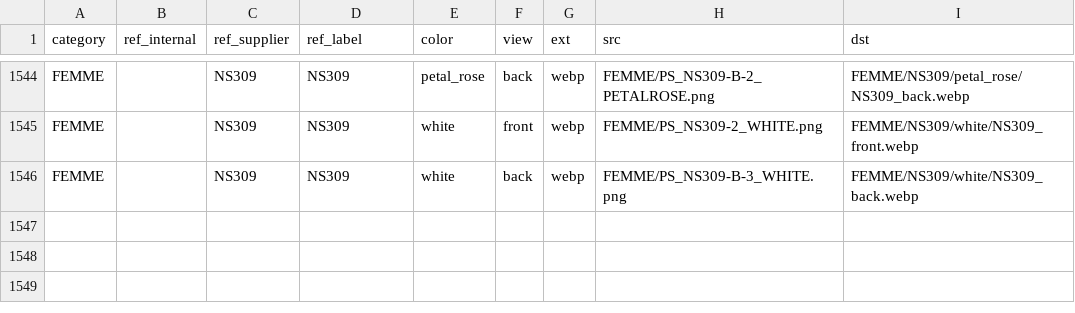
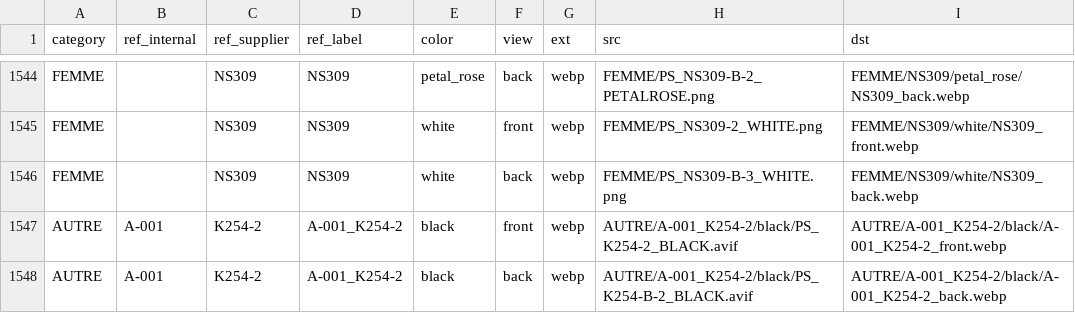
Before and after one commit to dockbearolda/Projet-BAT-OLDA, a CSV file: public/mockups/_manifest.csv, drawn as a sheet; only a part is shown, gaps mark what is left out.

```diff
--- a/public/mockups/_manifest.csv
+++ b/public/mockups/_manifest.csv
@@ -1546 +1546,3 @@ FEMME,,NS309,NS309,white,front,webp,FEMME/PS_NS309-2_WHITE.png,FEMME/NS309/white
 FEMME,,NS309,NS309,white,back,webp,FEMME/PS_NS309-B-3_WHITE.png,FEMME/NS309/white/NS309_back.webp
+AUTRE,A-001,K254-2,A-001_K254-2,black,front,webp,AUTRE/A-001_K254-2/black/PS_K254-2_BLACK.avif,AUTRE/A-001_K254-2/black/A-001_K254-2_front.webp
+AUTRE,A-001,K254-2,A-001_K254-2,black,back,webp,AUTRE/A-001_K254-2/black/PS_K254-B-2_BLACK.avif,AUTRE/A-001_K254-2/black/A-001_K254-2_back.webp
```
Also changed, not shown: 9 other files.
